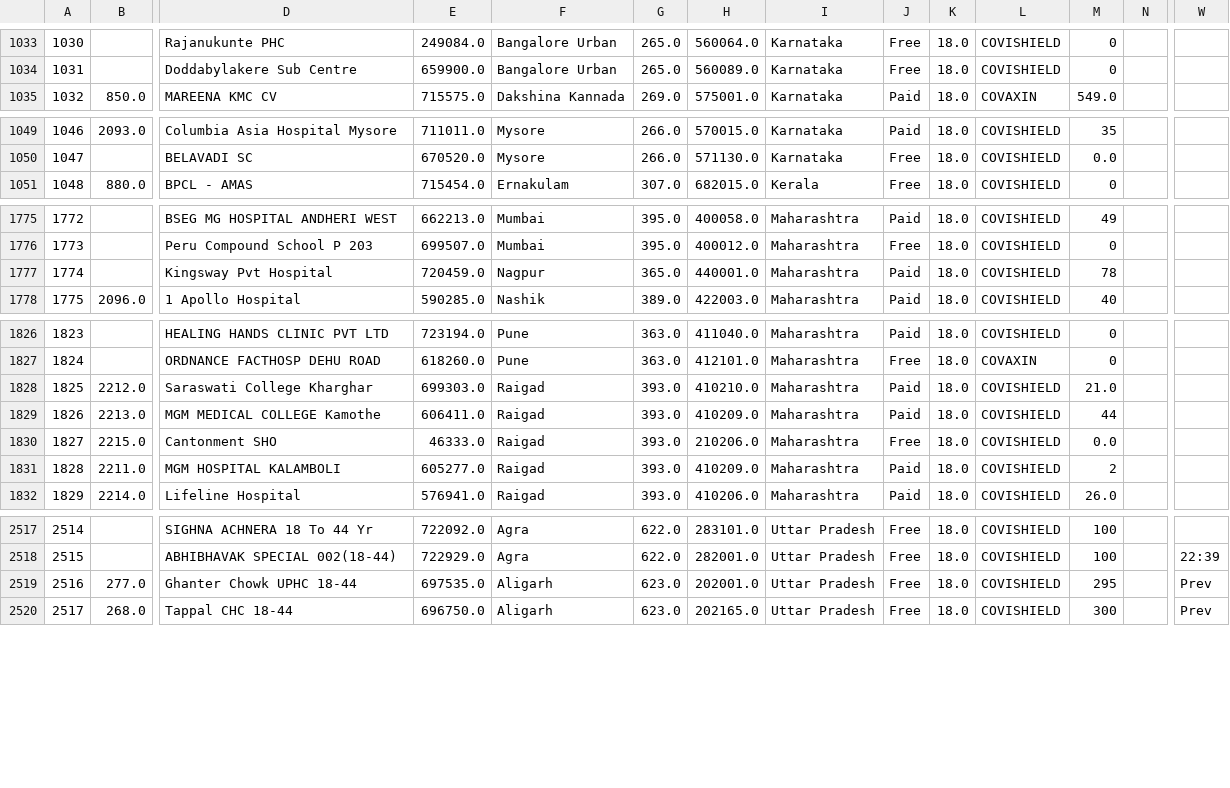
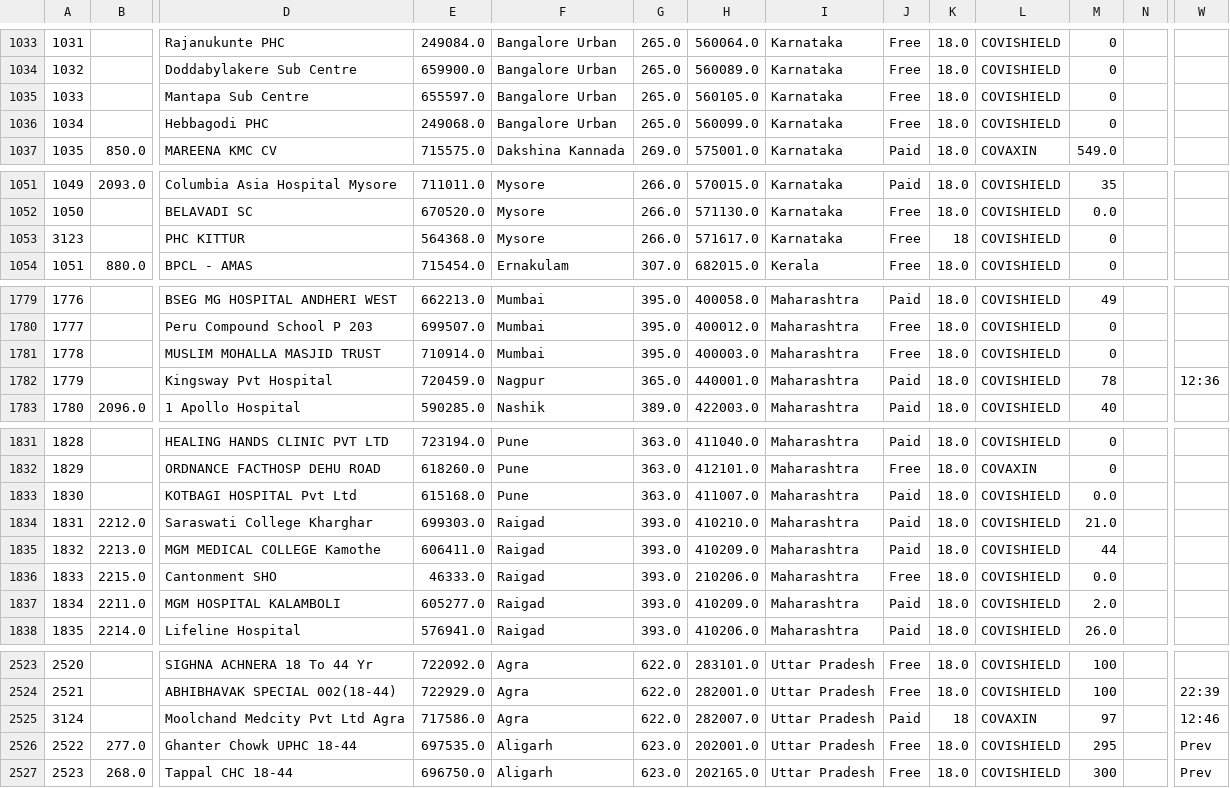
Before and after one commit to chiragbhansali/smart-jab-data, a CSV file: centers_top100_copy.csv, drawn as a sheet; only a part is shown, gaps mark what is left out; addresses are those after the commit; rows hold the shown columns only; the diff covers the shown part only; the diff names each change by its address in the sheet, - before the commit and + after, or states it on an @@ line.

Commit message:
CSV Upload 12:51, 01-06

```diff
--- a/centers_top100_copy.csv
+++ b/centers_top100_copy.csv
@@ column A renumbered from row 929 down @@
+row 1035: 1033 |  | Mantapa Sub Centre | 655597.0 | Bangalore Urban | 265.0 | 560105.0 | Karnataka | Free | 18.0 | COVISHIELD | 0
+row 1036: 1034 |  | Hebbagodi PHC | 249068.0 | Bangalore Urban | 265.0 | 560099.0 | Karnataka | Free | 18.0 | COVISHIELD | 0
+row 1053: 3123 |  | PHC KITTUR | 564368.0 | Mysore | 266.0 | 571617.0 | Karnataka | Free | 18 | COVISHIELD | 0
+row 1781: 1778 |  | MUSLIM MOHALLA MASJID TRUST | 710914.0 | Mumbai | 395.0 | 400003.0 | Maharashtra | Free | 18.0 | COVISHIELD | 0
-W1782: (empty)
+W1782: 12:36
+row 1833: 1830 |  | KOTBAGI HOSPITAL Pvt Ltd | 615168.0 | Pune | 363.0 | 411007.0 | Maharashtra | Paid | 18.0 | COVISHIELD | 0.0
-M1837: 2
+M1837: 2.0
+row 2525: 3124 |  | Moolchand Medcity Pvt Ltd Agra | 717586.0 | Agra | 622.0 | 282007.0 | Uttar Pradesh | Paid | 18 | COVAXIN | 97 |  | 12:46
```
Also changed, not shown: 1 added row and 26 edited cells elsewhere in this file.
